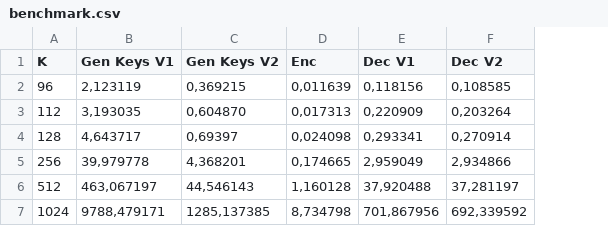
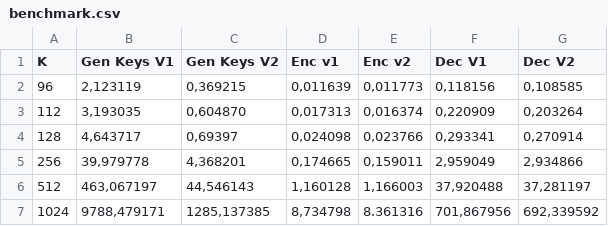
Before and after one commit to huiwen-yayaya/FastHSS, a CSV file: benchmarks/benchmark.csv, drawn as a sheet; the diff names each change by its address in the sheet, - before the commit and + after, or states it on an @@ line.

```diff
--- a/benchmarks/benchmark.csv
+++ b/benchmarks/benchmark.csv
+column E (Enc v2), rows 2-7: 0,011773 | 0,016374 | 0,023766 | 0,159011 | 1,166003 | 8.361316
-D1: Enc
+D1: Enc v1
```
Also changed, not shown: 4 other files.
